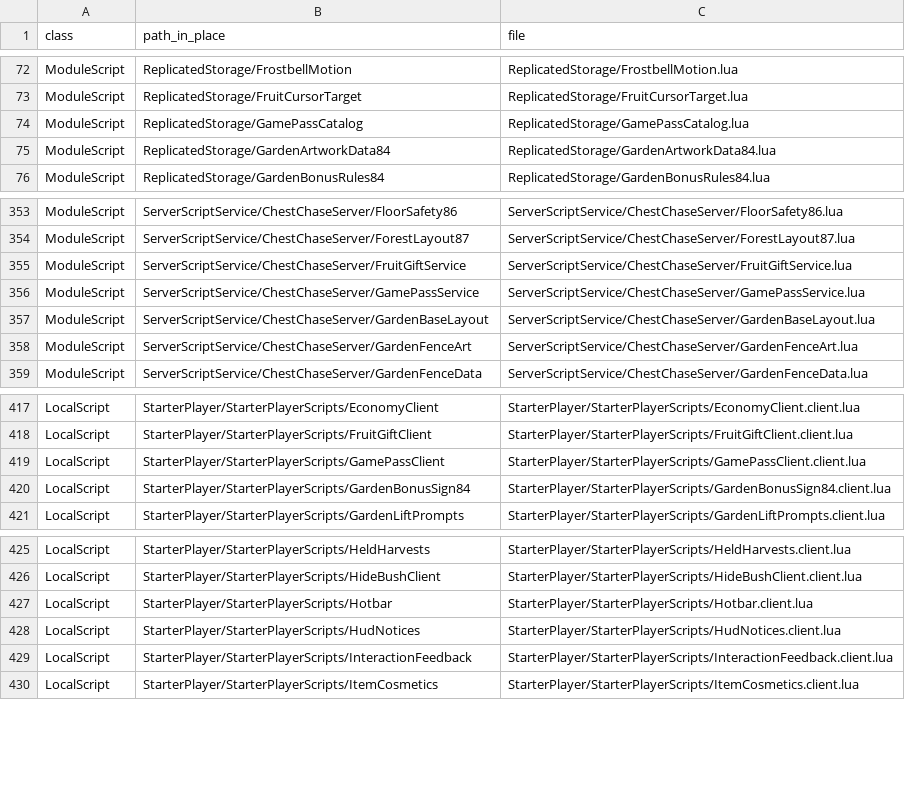
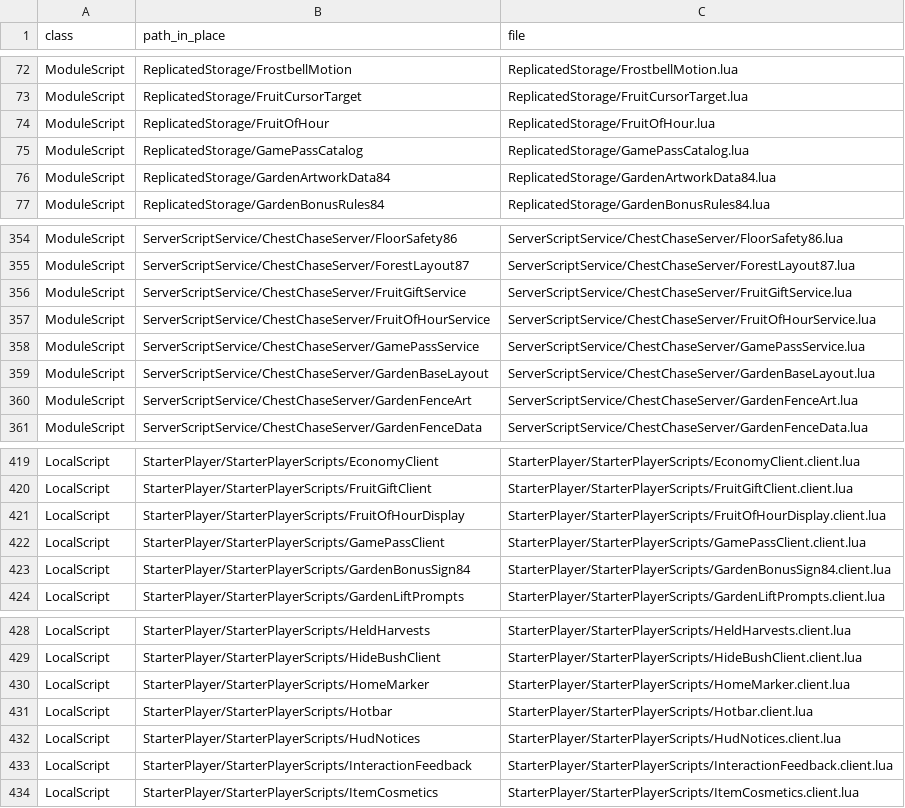
Before and after one commit to vbd4j4tt9s-alt/tmz, a TSV file: src/MANIFEST.tsv, drawn as a sheet; only a part is shown, gaps mark what is left out; the diff names each change by its address in the sheet, - before the commit and + after, or states it on an @@ line.

```diff
--- a/src/MANIFEST.tsv
+++ b/src/MANIFEST.tsv
+row 74: ModuleScript | ReplicatedStorage/FruitOfHour | ReplicatedStorage/FruitOfHour.lua
+row 357: ModuleScript | ServerScriptService/ChestChaseServer/FruitOfHourService | ServerScriptService/ChestChaseServer/FruitOfHourService.lua
+row 421: LocalScript | StarterPlayer/StarterPlayerScripts/FruitOfHourDisplay | StarterPlayer/StarterPlayerScripts/FruitOfHourDisplay.client.lua
+row 430: LocalScript | StarterPlayer/StarterPlayerScripts/HomeMarker | StarterPlayer/StarterPlayerScripts/HomeMarker.client.lua
```
Also changed, not shown: 30 other files.
